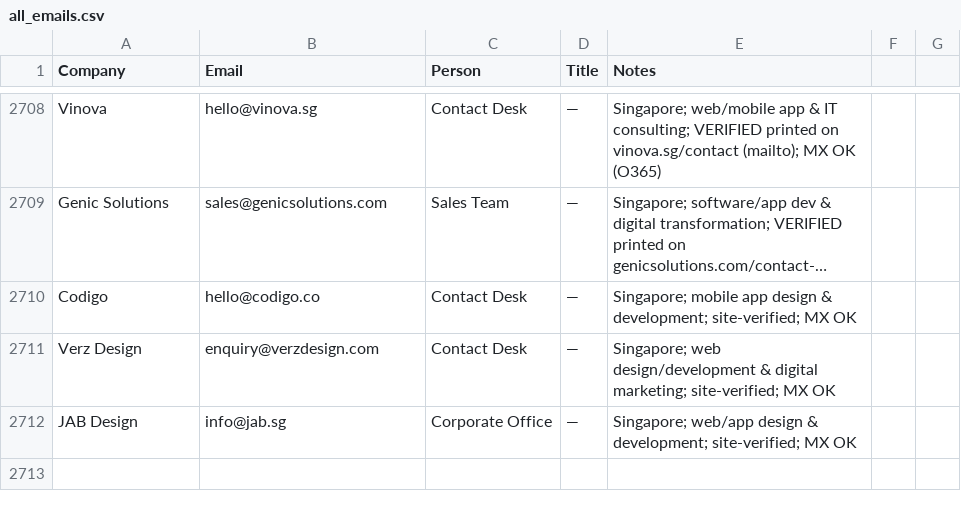
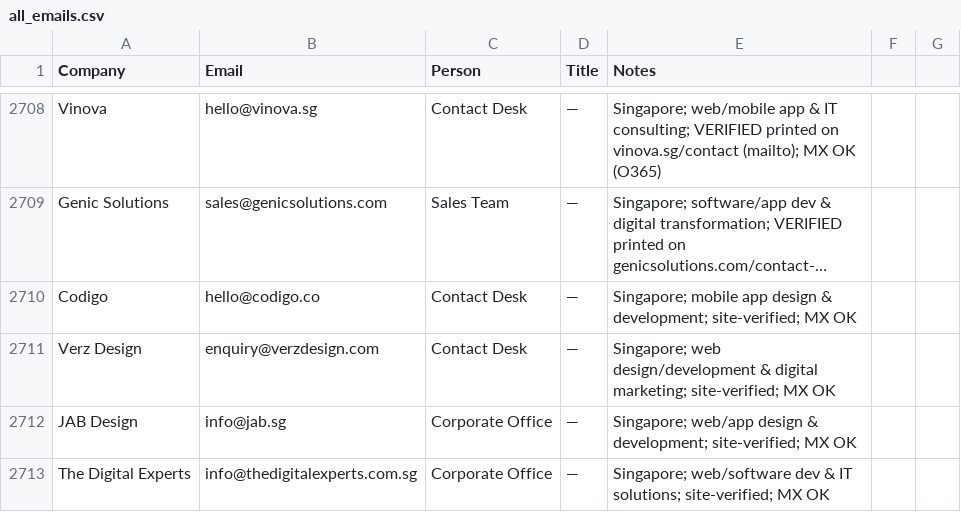
Before and after one commit to eeshsaxena/outreach-emails, a CSV file: industry/all_emails.csv, drawn as a sheet; only a part is shown, gaps mark what is left out; long unchanged cells end in …; the diff names each change by its address in the sheet, - before the commit and + after, or states it on an @@ line.

```diff
--- a/industry/all_emails.csv
+++ b/industry/all_emails.csv
+row 2713: The Digital Experts | info@thedigitalexperts.com.sg | Corporate Office | — | Singapore; web/software dev & IT solutions; site-verified; MX OK
```
Also changed, not shown: industry/city/city_singapore_01.csv.
